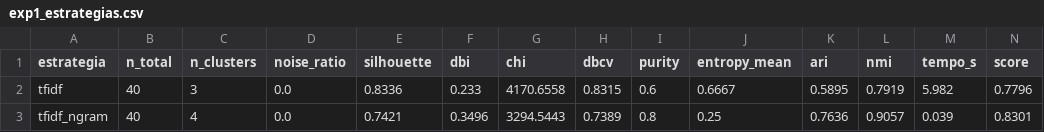
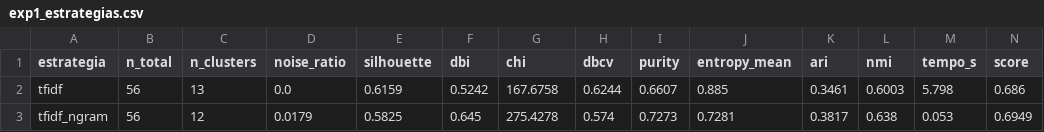
Before and after one commit to Otaviooli04/learning-analytics-cs1, a CSV file: backend/results/exp1_estrategias.csv, drawn as a sheet; only a part is shown; the diff covers the shown part only.

```diff
--- a/backend/results/exp1_estrategias.csv
+++ b/backend/results/exp1_estrategias.csv
@@ -1,3 +1,3 @@
 estrategia,n_total,n_clusters,noise_ratio,silhouette,dbi,chi,dbcv,purity,entropy_mean,ari,nmi,tempo_s,score
-tfidf,40,3,0.0,0.8336,0.233,4170.6558,0.8315,0.6,0.6667,0.5895,0.7919,5.982,0.7796
-tfidf_ngram,40,4,0.0,0.7421,0.3496,3294.5443,0.7389,0.8,0.25,0.7636,0.9057,0.039,0.8301
+tfidf,56,13,0.0,0.6159,0.5242,167.6758,0.6244,0.6607,0.885,0.3461,0.6003,5.798,0.686
+tfidf_ngram,56,12,0.0179,0.5825,0.645,275.4278,0.574,0.7273,0.7281,0.3817,0.638,0.053,0.6949
```
Also changed, not shown: 1 added row and 20 edited cells elsewhere in this file, backend/results/exp2_hdbscan_params.csv, backend/results/exp3_escalabilidade.csv, 3 other files.
